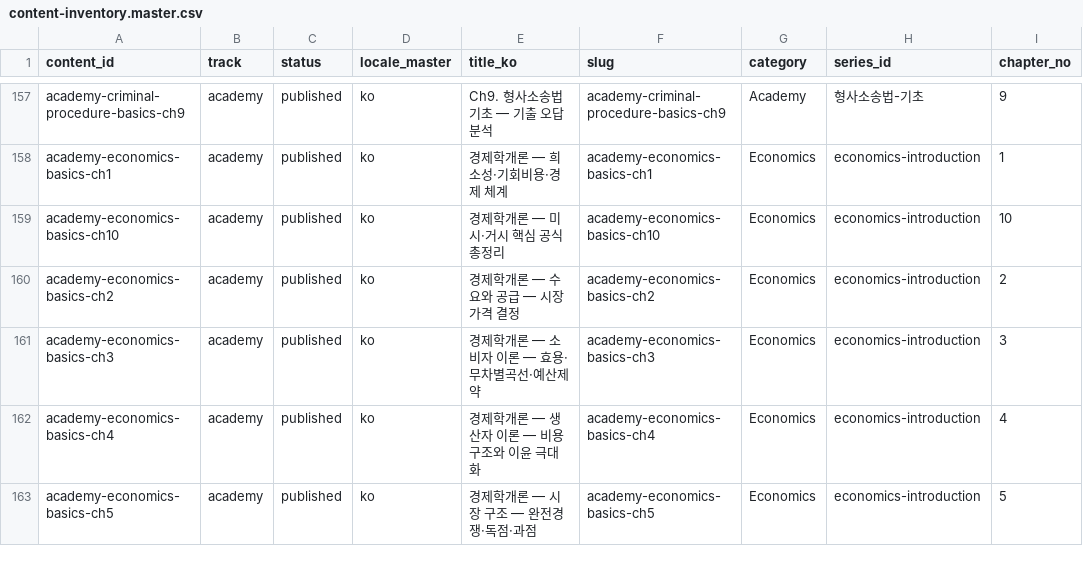
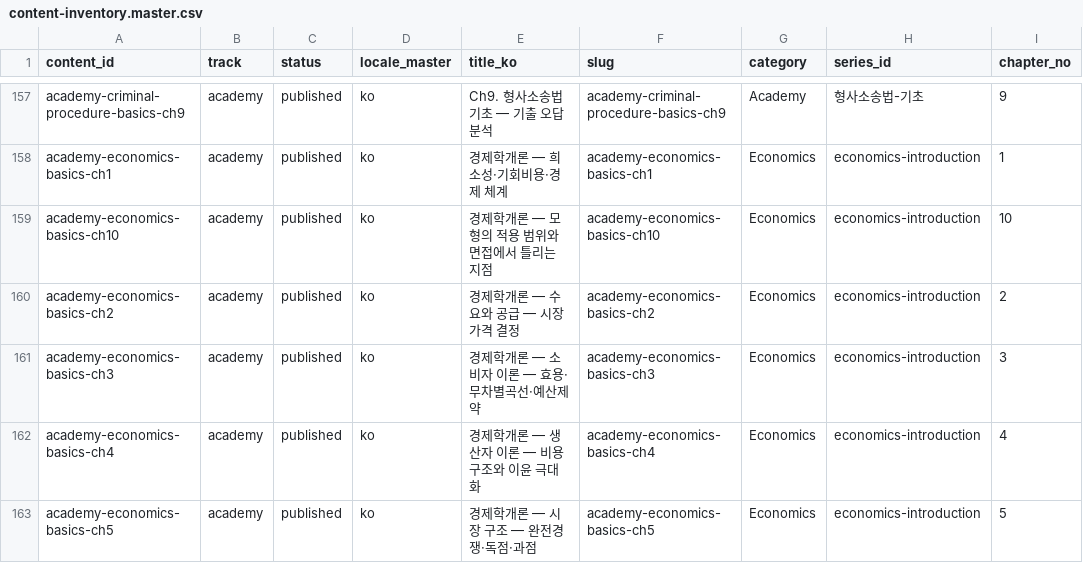
Before and after one commit to yuli3/blog-oiyo, a CSV file: data/catalog/content-inventory.master.csv, drawn as a sheet; only a part is shown, gaps mark what is left out; the diff names each change by its address in the sheet, - before the commit and + after, or states it on an @@ line.

Commit message:
content(ko): enforce intermediate bar on intro economics
Rewrite economics-introduction to graduate job-prep depth and
fail the harness when enforced series lack derivation, sources,
limits, or check questions.

```diff
--- a/data/catalog/content-inventory.master.csv
+++ b/data/catalog/content-inventory.master.csv
-E159 (title_ko): 경제학개론 — 미시·거시 핵심 공식 총정리
+E159 (title_ko): 경제학개론 — 모형의 적용 범위와 면접에서 틀리는 지점
```
Also changed, not shown: 20 other files.
